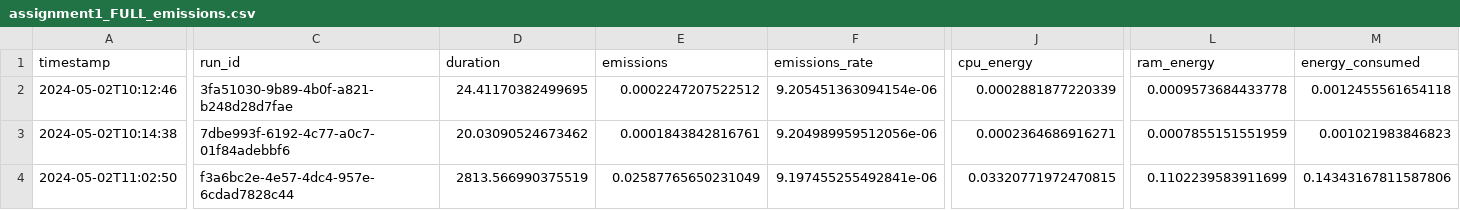
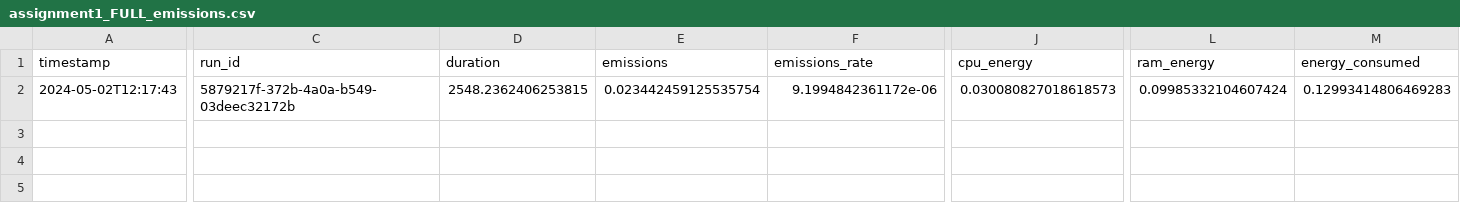
Before and after one commit to louisebphansen/assignment-1-linguistic-analysis-using-nlp-louisebphansen, a CSV file: emissions/assignment1_FULL_emissions.csv, drawn as a sheet; only a part is shown, gaps mark what is left out; removed rows and columns are numbered as before the commit, all else as after; rows hold the shown columns only; the diff names each change by its address in the sheet, - before the commit and + after, or states it on an @@ line.

```diff
--- a/emissions/assignment1_FULL_emissions.csv
+++ b/emissions/assignment1_FULL_emissions.csv
-row 2: 2024-05-02T10:12:46 | 3fa51030-9b89-4b0f-a821-b248d28d7fae | 24.41170382499695 | 0.0002247207522512 | 9.205451363094154e-06 | 0.0002881877220339 | 0.0009573684433778 | 0.0012455561654118
-row 3: 2024-05-02T10:14:38 | 7dbe993f-6192-4c77-a0c7-01f84adebbf6 | 20.03090524673462 | 0.0001843842816761 | 9.204989959512056e-06 | 0.0002364686916271 | 0.0007855151551959 | 0.001021983846823
-A2 (timestamp): 2024-05-02T11:02:50
+A2 (timestamp): 2024-05-02T12:17:43
-C2 (run_id): f3a6bc2e-4e57-4dc4-957e-6cdad7828c44
+C2 (run_id): 5879217f-372b-4a0a-b549-03deec32172b
-D2 (duration): 2813.566990375519
+D2 (duration): 2548.2362406253815
-E2 (emissions): 0.02587765650231049
+E2 (emissions): 0.023442459125535754
-F2 (emissions_rate): 9.197455255492841e-06
+F2 (emissions_rate): 9.1994842361172e-06
-J2 (cpu_energy): 0.03320771972470815
+J2 (cpu_energy): 0.030080827018618573
-L2 (ram_energy): 0.1102239583911699
+L2 (ram_energy): 0.09985332104607424
-M2 (energy_consumed): 0.14343167811587806
+M2 (energy_consumed): 0.12993414806469283
```
Also changed, not shown: emissions/assignment1_subtasks_emissions.csv, 4 other files.
